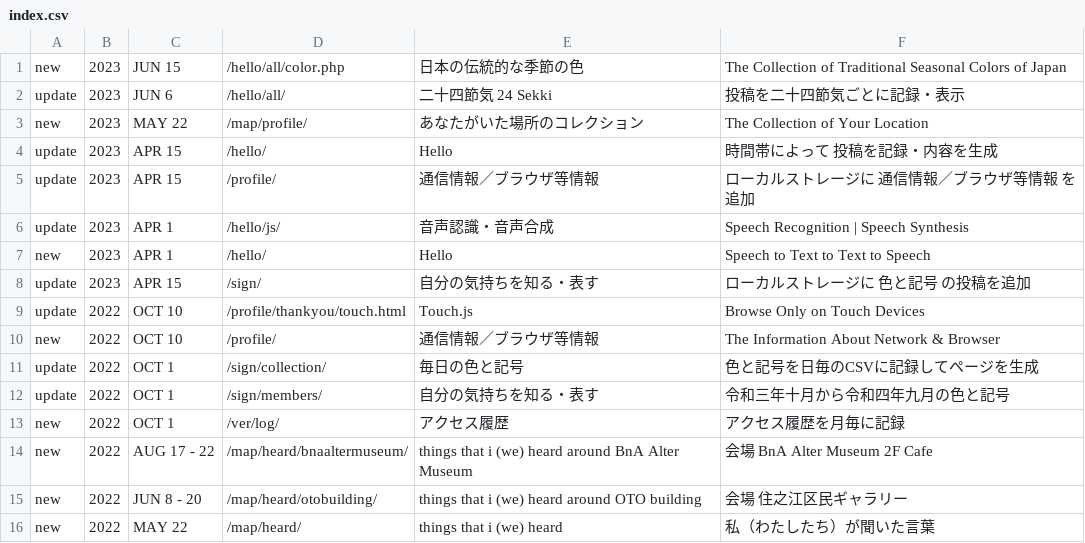
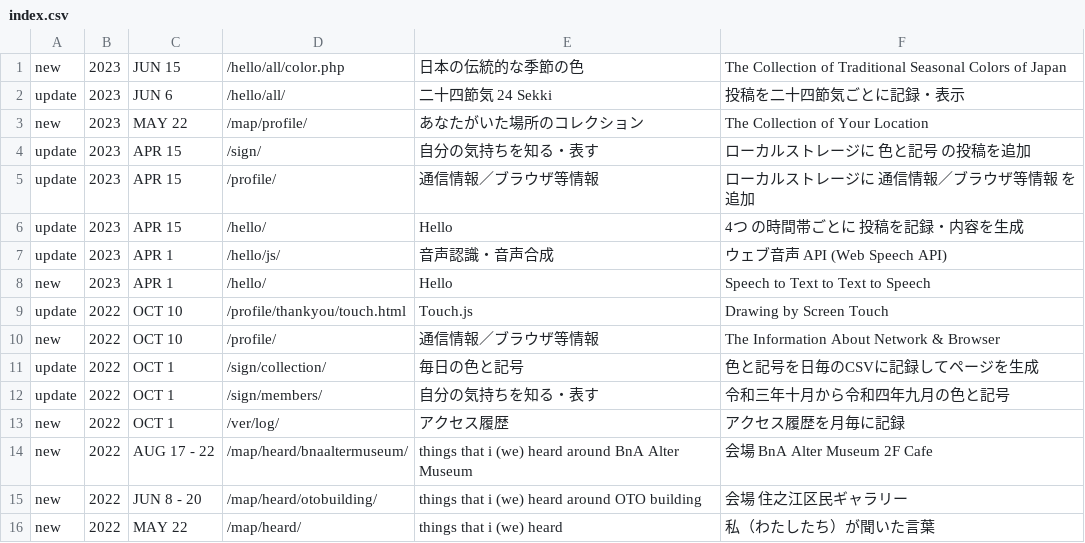
Before and after one commit to c-c-space/.github, a CSV file: ver/index.csv, drawn as a sheet; only a part is shown.

Commit message:
Update index.csv

```diff
--- a/ver/index.csv
+++ b/ver/index.csv
@@ -3,8 +3,8 @@ update,2023,JUN 6,"/hello/all/","二十四節気 24 Sekki","投稿を二十四
 new,2023,MAY 22,"/map/profile/","あなたがいた場所のコレクション","The Collection of Your Location"
-update,2023,APR 15,"/hello/","Hello","時間帯によって 投稿を記録・内容を生成"
+update,2023,APR 15,"/sign/","自分の気持ちを知る・表す","ローカルストレージに 色と記号 の投稿を追加"
 update,2023,APR 15,"/profile/","通信情報／ブラウザ等情報","ローカルストレージに 通信情報／ブラウザ等情報 を追加"
-update,2023,APR 1,"/hello/js/","音声認識・音声合成","Speech Recognition | Speech Synthesis"
+update,2023,APR 15,"/hello/","Hello","4つ の時間帯ごとに 投稿を記録・内容を生成"
+update,2023,APR 1,"/hello/js/","音声認識・音声合成","ウェブ音声 API (Web Speech API)"
 new,2023,APR 1,"/hello/","Hello","Speech to Text to Text to Speech"
-update,2023,APR 15,"/sign/","自分の気持ちを知る・表す","ローカルストレージに 色と記号 の投稿を追加"
-update,2022,OCT 10,"/profile/thankyou/touch.html","Touch.js","Browse Only on Touch Devices"
+update,2022,OCT 10,"/profile/thankyou/touch.html","Touch.js","Drawing by Screen Touch"
 new,2022,OCT 10,"/profile/","通信情報／ブラウザ等情報","The Information About Network & Browser"
```
